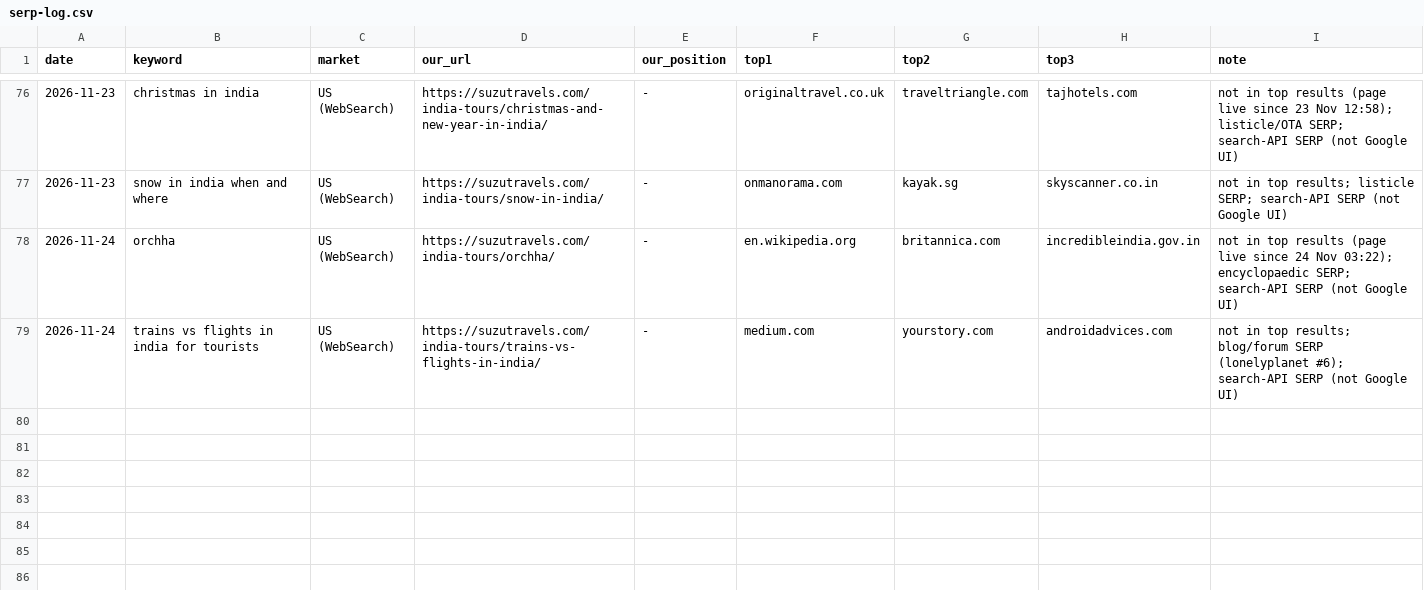
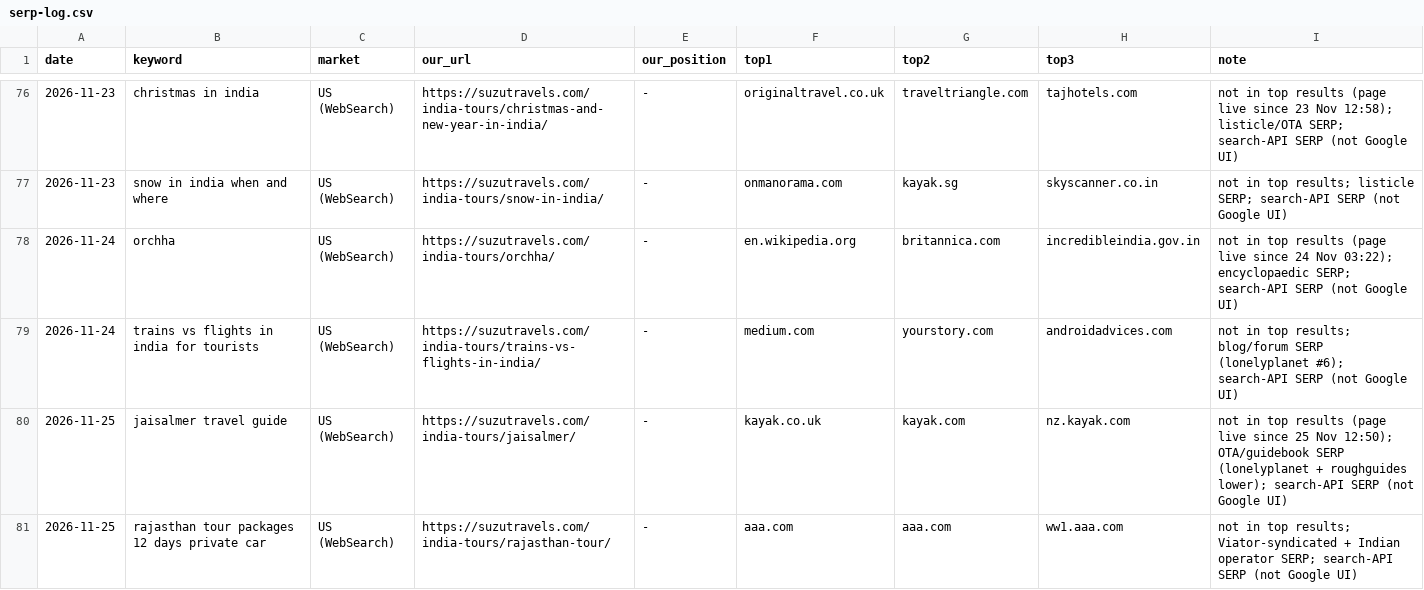
Before and after one commit to sushilg5ss/Suzu-Travels, a CSV file: inbound-kit/research/serp-log.csv, drawn as a sheet; only a part is shown, gaps mark what is left out; the diff names each change by its address in the sheet, - before the commit and + after, or states it on an @@ line.

Commit message:
Reviewer 25 Nov: jaisalmer QA, rajasthan-tour Sam rule + PDF pin, mehrangarh link, forum drafts

```diff
--- a/inbound-kit/research/serp-log.csv
+++ b/inbound-kit/research/serp-log.csv
+row 80: 2026-11-25 | jaisalmer travel guide | US (WebSearch) | https://suzutravels.com/india-tours/jaisalmer/ | - | kayak.co.uk | kayak.com | nz.kayak.com | not in top results (page live since 25 Nov 12:50); OTA/guidebook SERP (lonelyplanet + roughguides lower); search-API SERP (not Google UI)
+row 81: 2026-11-25 | rajasthan tour packages 12 days private car | US (WebSearch) | https://suzutravels.com/india-tours/rajasthan-tour/ | - | aaa.com | aaa.com | ww1.aaa.com | not in top results; Viator-syndicated + Indian operator SERP; search-API SERP (not Google UI)
```
Also changed, not shown: 6 other files.
